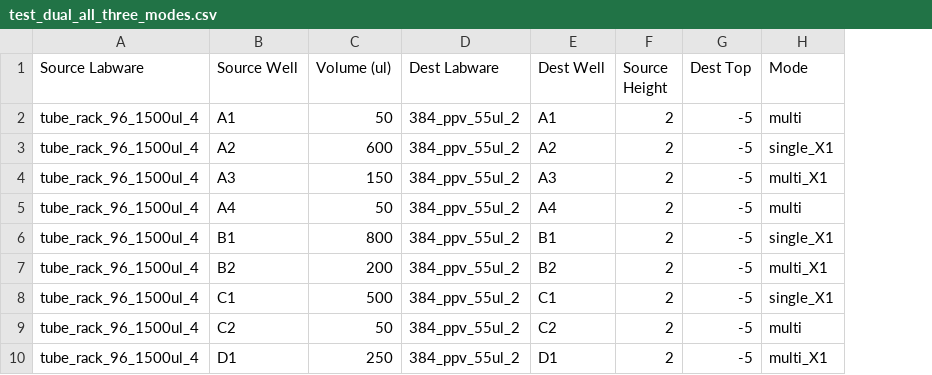
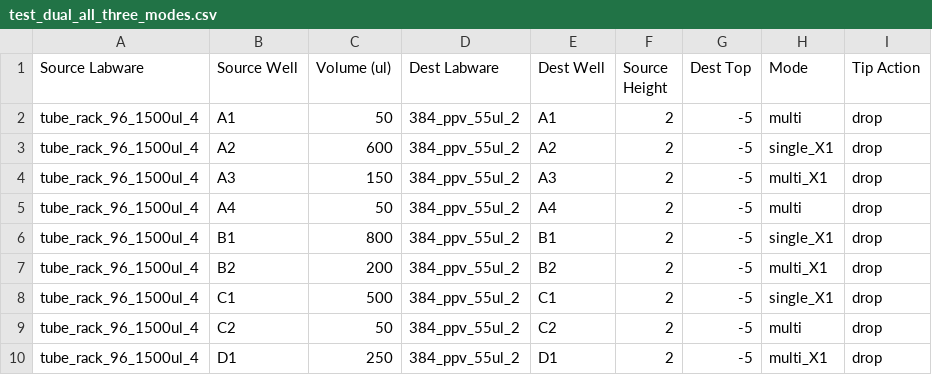
Before and after one commit to HiteSit/OT2_CherryPick, a CSV file: CSVs/test_dual_all_three_modes.csv, drawn as a sheet; the diff names each change by its address in the sheet, - before the commit and + after, or states it on an @@ line.

Commit message:
feat: enforce `Tip Action` as a required CSV column and remove `tip_reuse` global setting
- Made `Tip Action` a mandatory column in all CSVs, specifying per-transfer tip behavior.
- Removed `tip_reuse` from `settings.toml` and associated global strategies.
- Updated CSV examples and e2e tests to align with the new required format.
- Refactored `determine_tip_action` logic to validate and enforce `Tip Action`.
- Added auto-conversion of `keep` to `drop` for unsupported `multi_X1` mode.

```diff
--- a/CSVs/test_dual_all_three_modes.csv
+++ b/CSVs/test_dual_all_three_modes.csv
+column I (Tip Action), rows 2-10: all drop
```
Also changed, not shown: CSVs/example_distribution.csv, CSVs/example_mixed_modes.csv, 9 other files.
